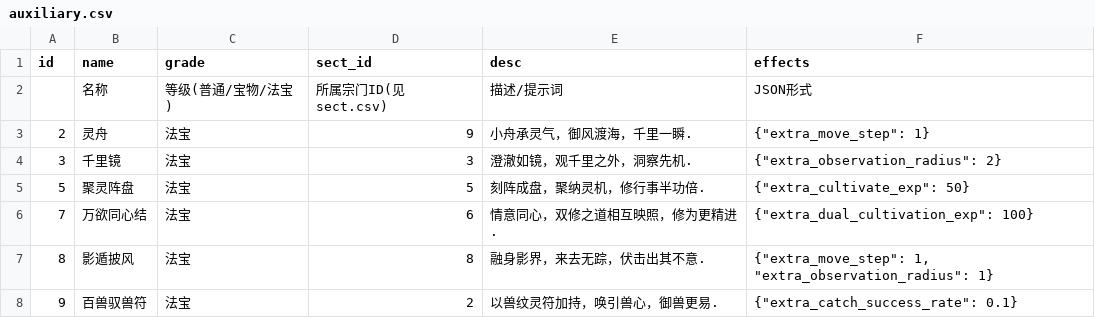
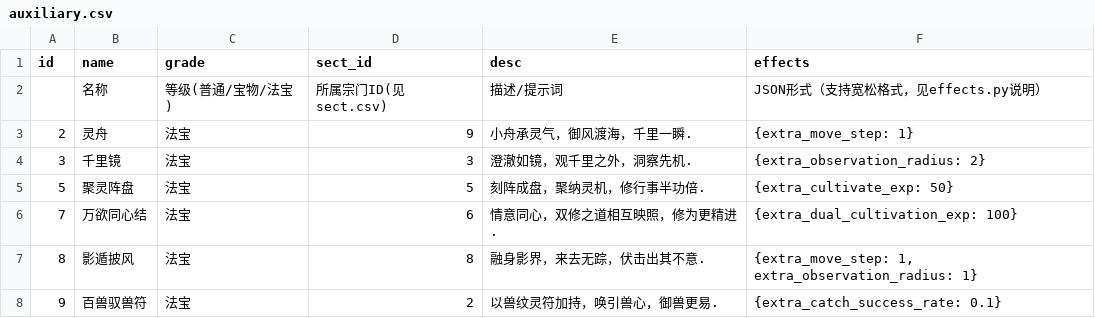
Before and after one commit to MutenRock/cultivation-world-simulator, a CSV file: static/game_configs/auxiliary.csv, drawn as a sheet.

```diff
--- a/static/game_configs/auxiliary.csv
+++ b/static/game_configs/auxiliary.csv
@@ -1,8 +1,8 @@
 id,name,grade,sect_id,desc,effects
-,名称,等级(普通/宝物/法宝),所属宗门ID(见sect.csv),描述/提示词,"JSON形式"
-2,灵舟,法宝,9,小舟承灵气，御风渡海，千里一瞬.,"{""extra_move_step"": 1}"
-3,千里镜,法宝,3,澄澈如镜，观千里之外，洞察先机.,"{""extra_observation_radius"": 2}"
-5,聚灵阵盘,法宝,5,刻阵成盘，聚纳灵机，修行事半功倍.,"{""extra_cultivate_exp"": 50}"
-7,万欲同心结,法宝,6,情意同心，双修之道相互映照，修为更精进.,"{""extra_dual_cultivation_exp"": 100}"
-8,影遁披风,法宝,8,融身影界，来去无踪，伏击出其不意.,"{""extra_move_step"": 1, ""extra_observation_radius"": 1}"
-9,百兽驭兽符,法宝,2,以兽纹灵符加持，唤引兽心，御兽更易.,"{""extra_catch_success_rate"": 0.1}"
+,名称,等级(普通/宝物/法宝),所属宗门ID(见sect.csv),描述/提示词,"JSON形式（支持宽松格式，见effects.py说明）"
+2,灵舟,法宝,9,小舟承灵气，御风渡海，千里一瞬.,{extra_move_step: 1}
+3,千里镜,法宝,3,澄澈如镜，观千里之外，洞察先机.,{extra_observation_radius: 2}
+5,聚灵阵盘,法宝,5,刻阵成盘，聚纳灵机，修行事半功倍.,{extra_cultivate_exp: 50}
+7,万欲同心结,法宝,6,情意同心，双修之道相互映照，修为更精进.,{extra_dual_cultivation_exp: 100}
+8,影遁披风,法宝,8,融身影界，来去无踪，伏击出其不意.,"{extra_move_step: 1, extra_observation_radius: 1}"
+9,百兽驭兽符,法宝,2,以兽纹灵符加持，唤引兽心，御兽更易.,{extra_catch_success_rate: 0.1}
```
Also changed, not shown: static/game_configs/persona.csv, static/game_configs/sect.csv, 5 other files.
